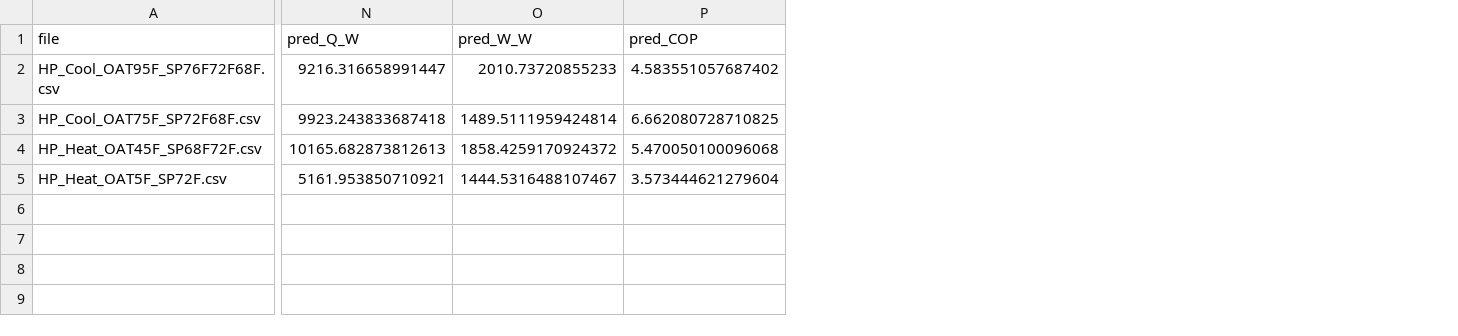
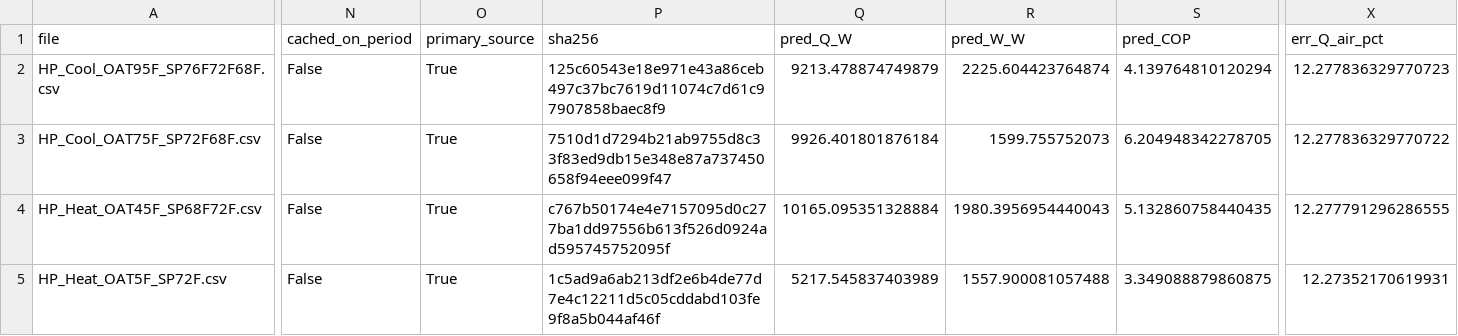
Before and after one commit to smyng91/hvac_designer, a CSV file: validation/results/nrel_on_period.csv, drawn as a sheet; only a part is shown, gaps mark what is left out; addresses are those after the commit; the diff covers the shown part only; the diff names each change by its address in the sheet, - before the commit and + after, or states it on an @@ line.

Commit message:
Keep the GitHub tree to the library and stop tracking raw lab files.
Drop the unused device registry, gitignore the local manuscript, and
remove downloaded Ramírez/NREL files so they are re-fetched from SOURCES.md.

```diff
--- a/validation/results/nrel_on_period.csv
+++ b/validation/results/nrel_on_period.csv
+column N (cached_on_period), rows 2-5: all False
+column O (primary_source), rows 2-5: all True
+column P (sha256), rows 2-5: 125c60543e18e971e43a86ceb497c37bc7619d11074c7d61c97907858baec8f9 | 7510d1d7294b21ab9755d8c33f83ed9db15e348e87a737450658f94eee099f47 | c767b50174e4e7157095d0c277ba1dd97556b613f526d0924ad595745752095f | 1c5ad9a6ab213df2e6b4de77d7e4c12211d5c05cddabd103fe9f8a5b044af46f
+column X (err_Q_air_pct), rows 2-5: 12.277836329770723 | 12.277836329770722 | 12.277791296286555 | 12.27352170619931
-Q2 (pred_Q_W): 9216.316658991447
+Q2 (pred_Q_W): 9213.478874749879
-R2 (pred_W_W): 2010.73720855233
+R2 (pred_W_W): 2225.604423764874
-S2 (pred_COP): 4.583551057687402
+S2 (pred_COP): 4.139764810120294
-Q3 (pred_Q_W): 9923.243833687418
+Q3 (pred_Q_W): 9926.401801876184
-R3 (pred_W_W): 1489.5111959424814
+R3 (pred_W_W): 1599.755752073
-S3 (pred_COP): 6.662080728710825
+S3 (pred_COP): 6.204948342278705
-Q4 (pred_Q_W): 10165.682873812613
+Q4 (pred_Q_W): 10165.095351328884
-R4 (pred_W_W): 1858.4259170924372
+R4 (pred_W_W): 1980.3956954440043
-S4 (pred_COP): 5.470050100096068
+S4 (pred_COP): 5.132860758440435
-Q5 (pred_Q_W): 5161.953850710921
+Q5 (pred_Q_W): 5217.545837403989
-R5 (pred_W_W): 1444.5316488107467
+R5 (pred_W_W): 1557.900081057488
-S5 (pred_COP): 3.573444621279604
+S5 (pred_COP): 3.349088879860875
```
Also changed, not shown: 12 edited cells elsewhere in this file, validation/results/ramirez2019_run_means.csv, 47 other files.
